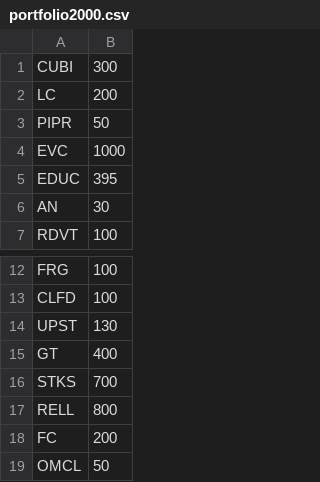
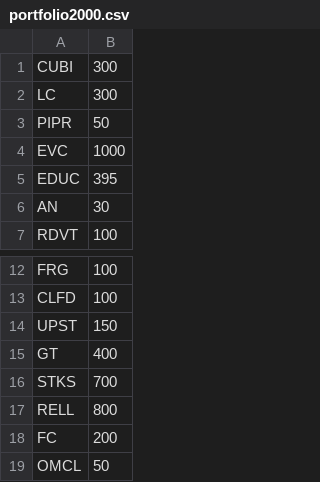
Before and after one commit to andras-prog/andras-prog.github.io, a CSV file: portfolio2000.csv, drawn as a sheet; only a part is shown, gaps mark what is left out.

Commit message:
ok

```diff
--- a/portfolio2000.csv
+++ b/portfolio2000.csv
@@ -1,3 +1,3 @@
 CUBI,300
-LC,200
+LC,300
 PIPR,50
@@ -13,3 +13,3 @@ FRG,100
 CLFD,100
-UPST,130
+UPST,150
 GT,400
```
